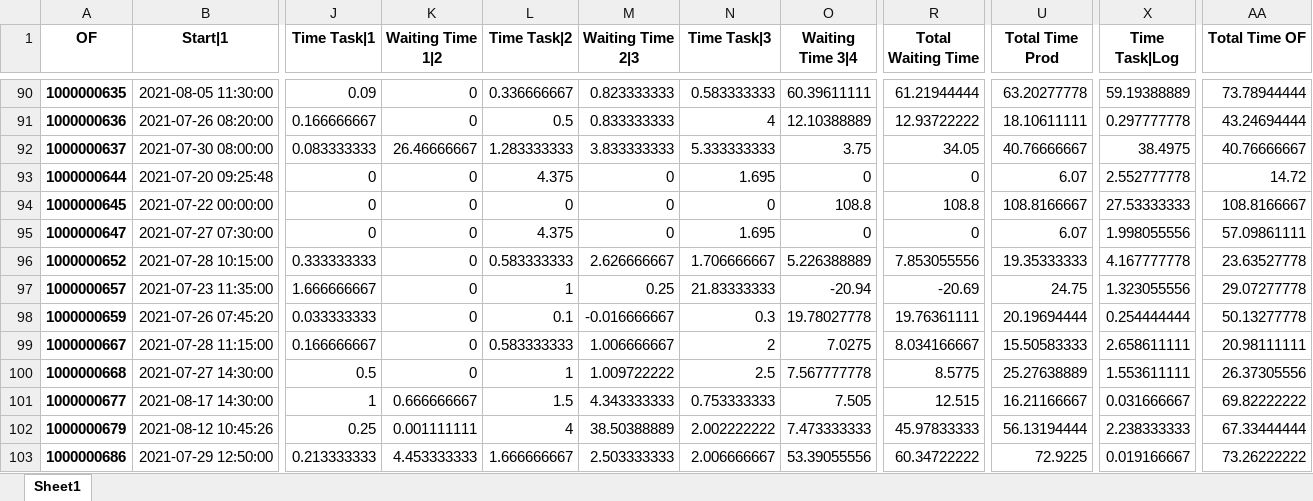
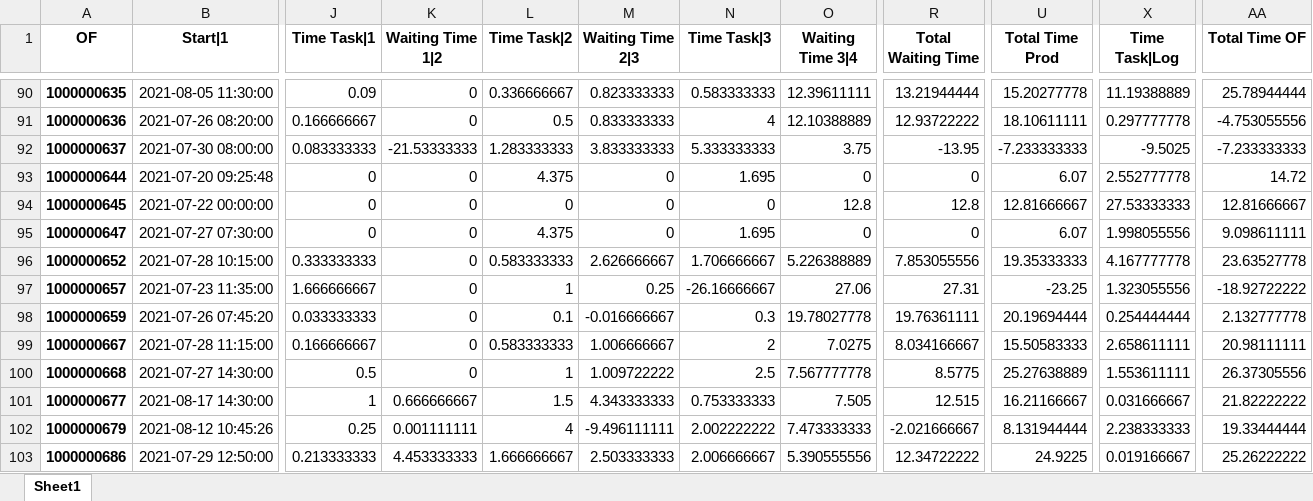
Before and after one commit to cyprienbarthel/Stable-Ops, an Excel workbook: df_pivoted_table.xlsx, sheet Sheet1, drawn as a sheet; only a part is shown, gaps mark what is left out; values as stored, in another font and other column widths than the file's, no borders; the diff covers the shown part only; the diff names each change by its address in the sheet, - before the commit and + after, or states it on an @@ line.

```diff
--- a/df_pivoted_table.xlsx (sheet Sheet1)
+++ b/df_pivoted_table.xlsx (sheet Sheet1)
-O90 (Waiting Time 3|4): 60.39611111
+O90 (Waiting Time 3|4): 12.39611111
-R90 (Total Waiting Time): 61.21944444
+R90 (Total Waiting Time): 13.21944444
-U90 (Total Time Prod): 63.20277778
+U90 (Total Time Prod): 15.20277778
-X90 (Time Task|Log): 59.19388889
+X90 (Time Task|Log): 11.19388889
-AA90 (Total Time OF): 73.78944444
+AA90 (Total Time OF): 25.78944444
-AA91 (Total Time OF): 43.24694444
+AA91 (Total Time OF): -4.753055556
-K92 (Waiting Time 1|2): 26.46666667
+K92 (Waiting Time 1|2): -21.53333333
-R92 (Total Waiting Time): 34.05
+R92 (Total Waiting Time): -13.95
-U92 (Total Time Prod): 40.76666667
+U92 (Total Time Prod): -7.233333333
-X92 (Time Task|Log): 38.4975
+X92 (Time Task|Log): -9.5025
-AA92 (Total Time OF): 40.76666667
+AA92 (Total Time OF): -7.233333333
-O94 (Waiting Time 3|4): 108.8
+O94 (Waiting Time 3|4): 12.8
-R94 (Total Waiting Time): 108.8
+R94 (Total Waiting Time): 12.8
-U94 (Total Time Prod): 108.8166667
+U94 (Total Time Prod): 12.81666667
-AA94 (Total Time OF): 108.8166667
+AA94 (Total Time OF): 12.81666667
-AA95 (Total Time OF): 57.09861111
+AA95 (Total Time OF): 9.098611111
-N97 (Time Task|3): 21.83333333
+N97 (Time Task|3): -26.16666667
-O97 (Waiting Time 3|4): -20.94
+O97 (Waiting Time 3|4): 27.06
-R97 (Total Waiting Time): -20.69
+R97 (Total Waiting Time): 27.31
-U97 (Total Time Prod): 24.75
+U97 (Total Time Prod): -23.25
-AA97 (Total Time OF): 29.07277778
+AA97 (Total Time OF): -18.92722222
-AA98 (Total Time OF): 50.13277778
+AA98 (Total Time OF): 2.132777778
-AA101 (Total Time OF): 69.82222222
+AA101 (Total Time OF): 21.82222222
-M102 (Waiting Time 2|3): 38.50388889
+M102 (Waiting Time 2|3): -9.496111111
-R102 (Total Waiting Time): 45.97833333
+R102 (Total Waiting Time): -2.021666667
-U102 (Total Time Prod): 56.13194444
+U102 (Total Time Prod): 8.131944444
-AA102 (Total Time OF): 67.33444444
+AA102 (Total Time OF): 19.33444444
-O103 (Waiting Time 3|4): 53.39055556
+O103 (Waiting Time 3|4): 5.390555556
-R103 (Total Waiting Time): 60.34722222
+R103 (Total Waiting Time): 12.34722222
-U103 (Total Time Prod): 72.9225
+U103 (Total Time Prod): 24.9225
-AA103 (Total Time OF): 73.26222222
+AA103 (Total Time OF): 25.26222222
```
Also changed, not shown: 949 edited cells elsewhere in this sheet, 8 other files.
